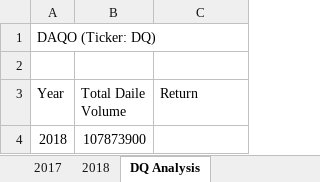
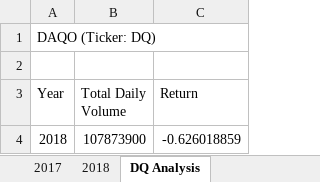
Before and after one commit to hectorargente/stock-analysis., an Excel workbook: green_stocks.xlsm, sheet DQ Analysis, drawn as a sheet; values as stored, in another font and other column widths than the file's, no borders; the diff names each change by its address in the sheet, - before the commit and + after, or states it on an @@ line.

Commit message:
Calculatin the price growth of DQ during 2018

```diff
--- a/green_stocks.xlsm (sheet DQ Analysis)
+++ b/green_stocks.xlsm (sheet DQ Analysis)
-B3: Total Daile Volume
+B3: Total Daily Volume
-C4 (Return): (empty)
+C4 (Return): -0.626018859
```
